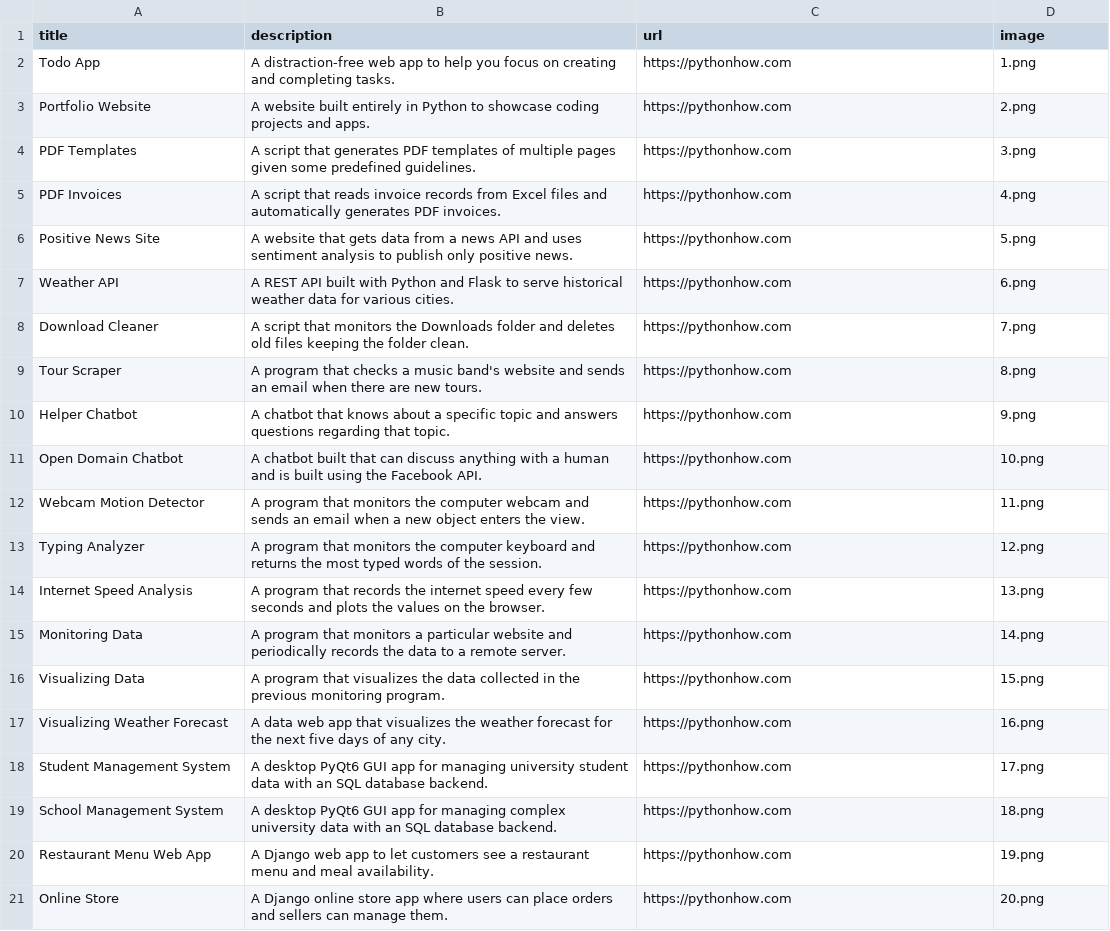
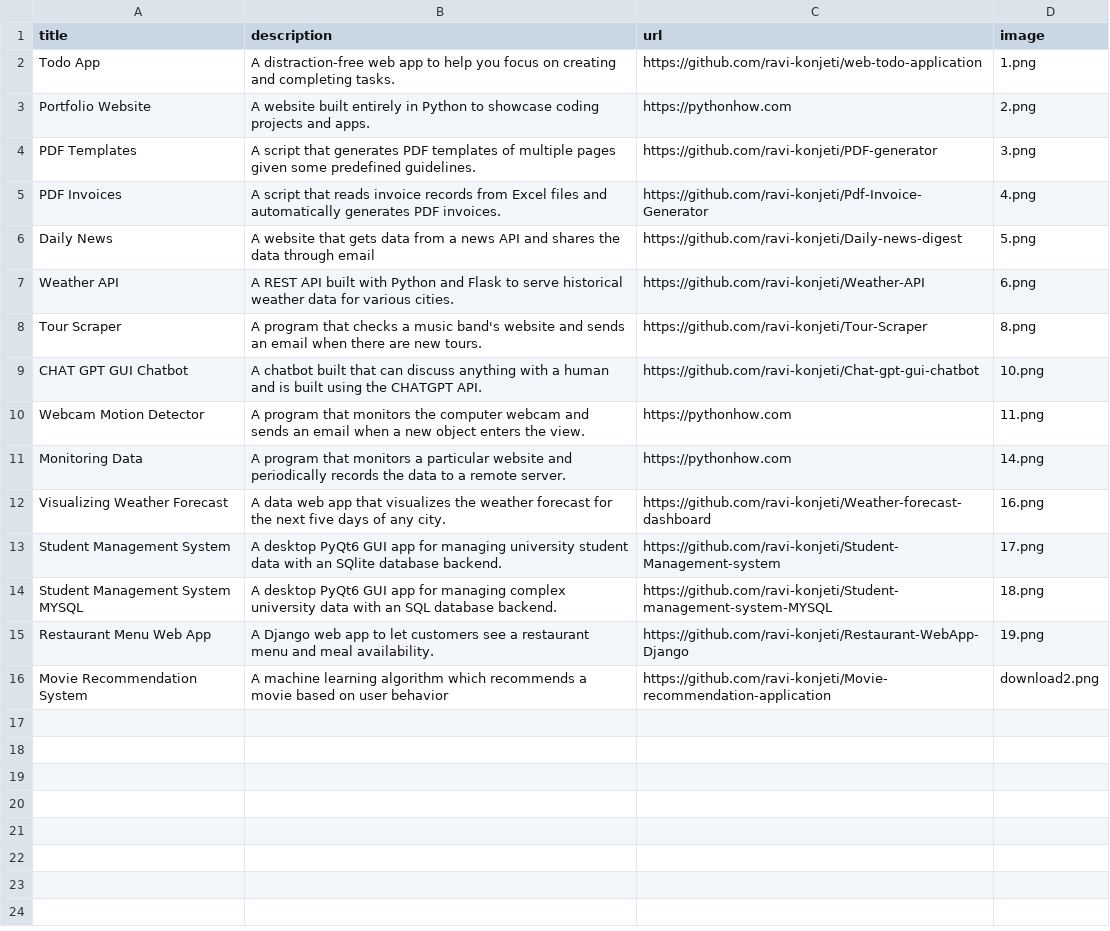
Before and after one commit to ravi-konjeti/portfolio-website, a CSV file: data.csv, drawn as a sheet.

```diff
--- a/data.csv
+++ b/data.csv
@@ -1,21 +1,16 @@
 title;description;url;image
-Todo App;A distraction-free web app to help you focus on creating and completing tasks.;https://pythonhow.com;1.png
+Todo App;A distraction-free web app to help you focus on creating and completing tasks.;https://github.com/ravi-konjeti/web-todo-application;1.png
 Portfolio Website;A website built entirely in Python to showcase coding projects and apps.;https://pythonhow.com;2.png
-PDF Templates;A script that generates PDF templates of multiple pages given some predefined guidelines.;https://pythonhow.com;3.png
-PDF Invoices;A script that reads invoice records from Excel files and automatically generates PDF invoices.;https://pythonhow.com;4.png
-Positive News Site;A website that gets data from a news API and uses sentiment analysis to publish only positive news.;https://pythonhow.com;5.png
-Weather API;A REST API built with Python and Flask to serve historical weather data for various cities.;https://pythonhow.com;6.png
-Download Cleaner;A script that monitors the Downloads folder and deletes old files keeping the folder clean.;https://pythonhow.com;7.png
-Tour Scraper;A program that checks a music band's website and sends an email when there are new tours.;https://pythonhow.com;8.png
-Helper Chatbot;A chatbot that knows about a specific topic and answers questions regarding that topic.;https://pythonhow.com;9.png
-Open Domain Chatbot;A chatbot built that can discuss anything with a human and is built using the Facebook API.;https://pythonhow.com;10.png
+PDF Templates;A script that generates PDF templates of multiple pages given some predefined guidelines.;https://github.com/ravi-konjeti/PDF-generator;3.png
+PDF Invoices;A script that reads invoice records from Excel files and automatically generates PDF invoices.;https://github.com/ravi-konjeti/Pdf-Invoice-Generator;4.png
+Daily News;A website that gets data from a news API and shares the data through email;https://github.com/ravi-konjeti/Daily-news-digest;5.png
+Weather API;A REST API built with Python and Flask to serve historical weather data for various cities.;https://github.com/ravi-konjeti/Weather-API;6.png
+Tour Scraper;A program that checks a music band's website and sends an email when there are new tours.;https://github.com/ravi-konjeti/Tour-Scraper;8.png
+CHAT GPT GUI Chatbot;A chatbot built that can discuss anything with a human and is built using the CHATGPT API.;https://github.com/ravi-konjeti/Chat-gpt-gui-chatbot;10.png
 Webcam Motion Detector;A program that monitors the computer webcam and sends an email when a new object enters the view.;https://pythonhow.com;11.png
-Typing Analyzer;A program that monitors the computer keyboard and returns the most typed words of the session.;https://pythonhow.com;12.png
-Internet Speed Analysis;A program that records the internet speed every few seconds and plots the values on the browser.;https://pythonhow.com;13.png
 Monitoring Data;A program that monitors a particular website and periodically records the data to a remote server.;https://pythonhow.com;14.png
-Visualizing Data;A program that visualizes the data collected in the previous monitoring program. ;https://pythonhow.com;15.png
-Visualizing Weather Forecast;A data web app that visualizes the weather forecast for the next five days of any city.;https://pythonhow.com;16.png
-Student Management System;A desktop PyQt6 GUI app for managing university student data with an SQL database backend.;https://pythonhow.com;17.png
-School Management System;A desktop PyQt6 GUI app for managing complex university data with an SQL database backend.;https://pythonhow.com;18.png
-Restaurant Menu Web App;A Django web app to let customers see a restaurant menu and meal availability.;https://pythonhow.com;19.png
-Online Store;A Django online store app where users can place orders and sellers can manage them.;https://pythonhow.com;20.png
+Visualizing Weather Forecast;A data web app that visualizes the weather forecast for the next five days of any city.;https://github.com/ravi-konjeti/Weather-forecast-dashboard;16.png
+Student Management System;A desktop PyQt6 GUI app for managing university student data with an SQlite database backend.;https://github.com/ravi-konjeti/Student-Management-system;17.png
+Student Management System MYSQL;A desktop PyQt6 GUI app for managing complex university data with an SQL database backend.;https://github.com/ravi-konjeti/Student-management-system-MYSQL;18.png
+Restaurant Menu Web App;A Django web app to let customers see a restaurant menu and meal availability.;https://github.com/ravi-konjeti/Restaurant-WebApp-Django;19.png
+Movie Recommendation System;A machine learning algorithm which recommends a movie based on user behavior;https://github.com/ravi-konjeti/Movie-recommendation-application;download2.png
```
Also changed, not shown: 13 other files.
